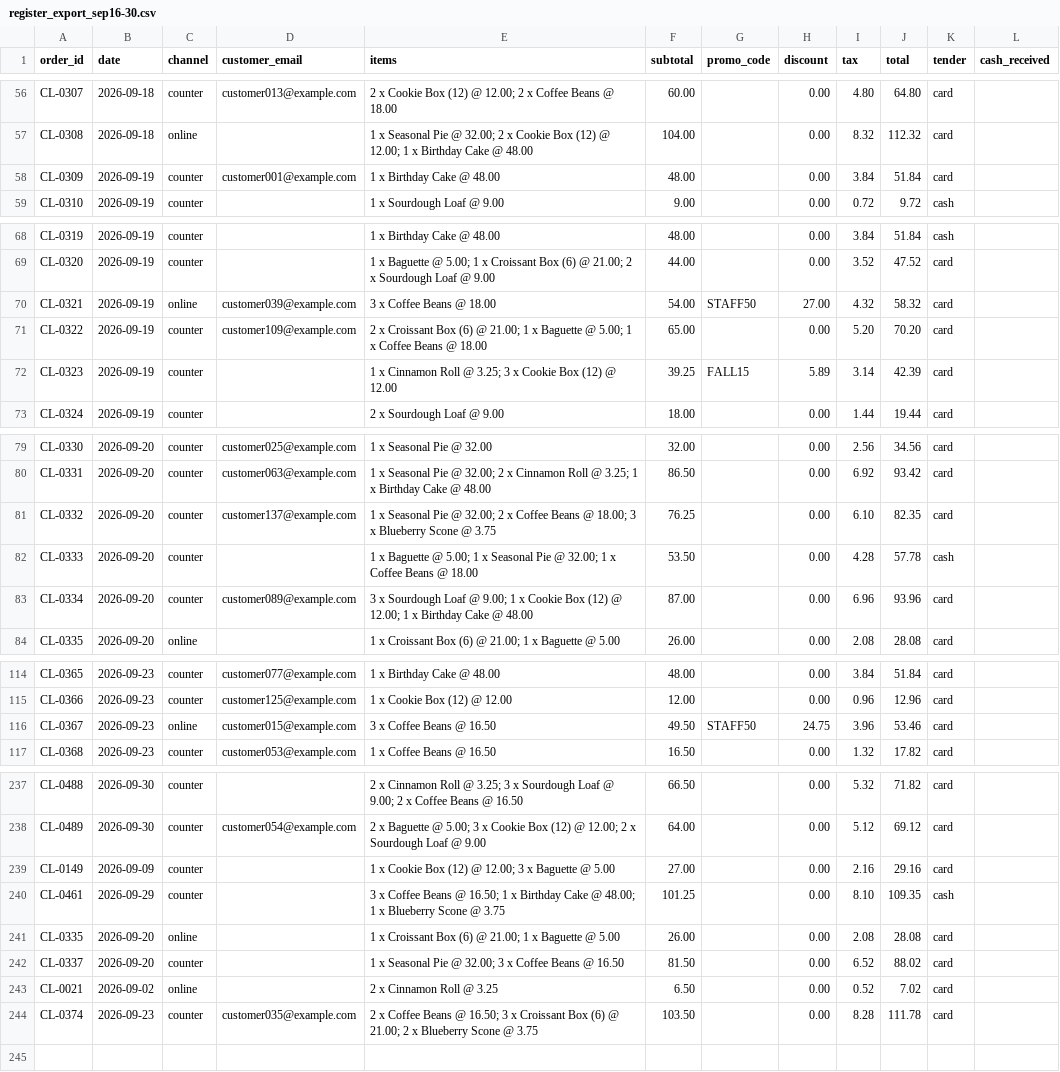
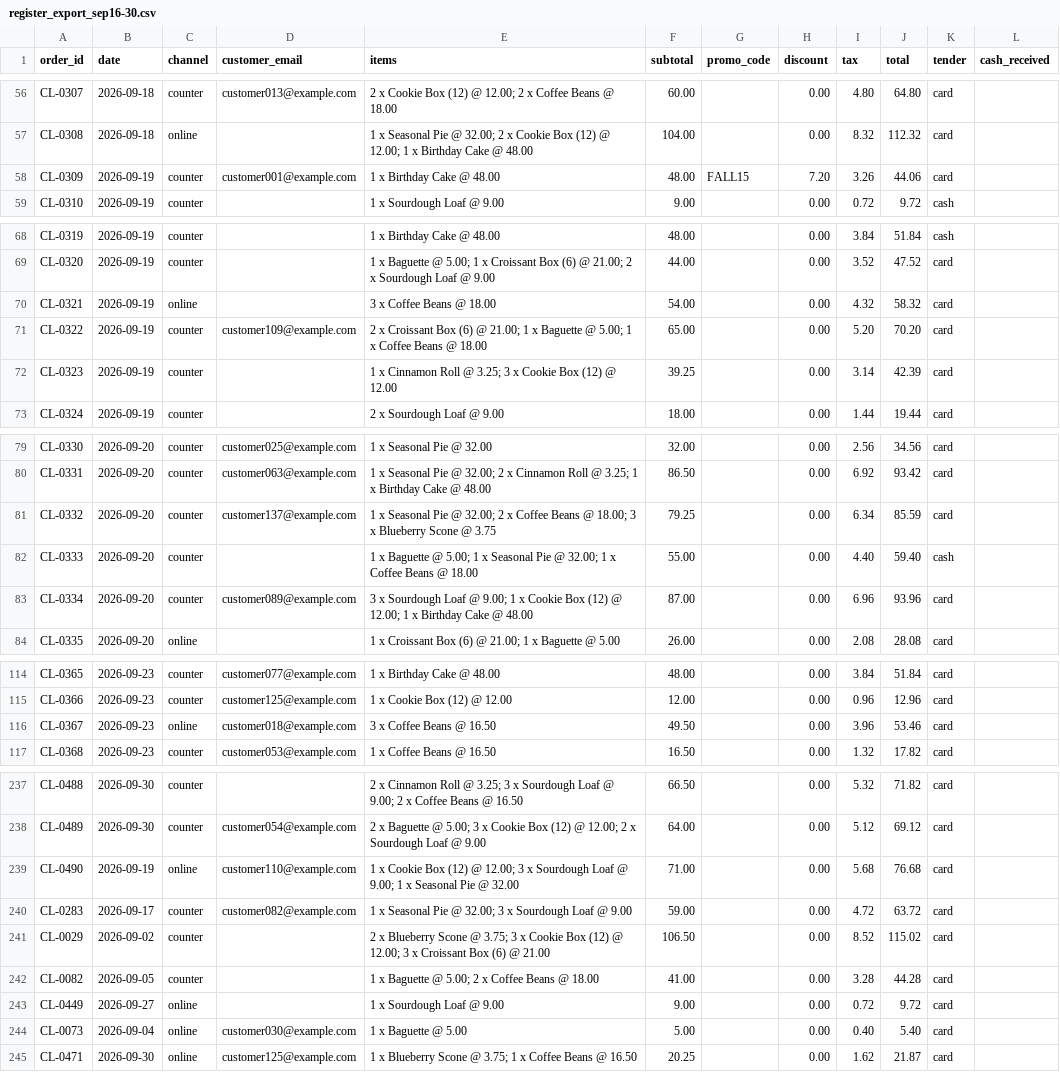
Before and after one commit to romeodiaz/mainstreetbench, a CSV file: example-workspace/books/register_export_sep16-30.csv, drawn as a sheet; only a part is shown, gaps mark what is left out; the diff covers the shown part only.

```diff
--- a/example-workspace/books/register_export_sep16-30.csv
+++ b/example-workspace/books/register_export_sep16-30.csv
@@ -57,3 +57,3 @@ CL-0307,2026-09-18,counter,customer013@example.com,2 x Cookie Box (12) @ 12.00;
 CL-0308,2026-09-18,online,,1 x Seasonal Pie @ 32.00; 2 x Cookie Box (12) @ 12.00; 1 x Birthday Cake @ 48.00,104.00,,0.00,8.32,112.32,card,
-CL-0309,2026-09-19,counter,customer001@example.com,1 x Birthday Cake @ 48.00,48.00,,0.00,3.84,51.84,card,
+CL-0309,2026-09-19,counter,customer001@example.com,1 x Birthday Cake @ 48.00,48.00,FALL15,7.20,3.26,44.06,card,
 CL-0310,2026-09-19,counter,,1 x Sourdough Loaf @ 9.00,9.00,,0.00,0.72,9.72,cash,
@@ -69,5 +69,5 @@ CL-0319,2026-09-19,counter,,1 x Birthday Cake @ 48.00,48.00,,0.00,3.84,51.84,cas
 CL-0320,2026-09-19,counter,,1 x Baguette @ 5.00; 1 x Croissant Box (6) @ 21.00; 2 x Sourdough Loaf @ 9.00,44.00,,0.00,3.52,47.52,card,
-CL-0321,2026-09-19,online,customer039@example.com,3 x Coffee Beans @ 18.00,54.00,STAFF50,27.00,4.32,58.32,card,
+CL-0321,2026-09-19,online,,3 x Coffee Beans @ 18.00,54.00,,0.00,4.32,58.32,card,
 CL-0322,2026-09-19,counter,customer109@example.com,2 x Croissant Box (6) @ 21.00; 1 x Baguette @ 5.00; 1 x Coffee Beans @ 18.00,65.00,,0.00,5.20,70.20,card,
-CL-0323,2026-09-19,counter,,1 x Cinnamon Roll @ 3.25; 3 x Cookie Box (12) @ 12.00,39.25,FALL15,5.89,3.14,42.39,card,
+CL-0323,2026-09-19,counter,,1 x Cinnamon Roll @ 3.25; 3 x Cookie Box (12) @ 12.00,39.25,,0.00,3.14,42.39,card,
 CL-0324,2026-09-19,counter,,2 x Sourdough Loaf @ 9.00,18.00,,0.00,1.44,19.44,card,
@@ -80,4 +80,4 @@ CL-0330,2026-09-20,counter,customer025@example.com,1 x Seasonal Pie @ 32.00,32.0
 CL-0331,2026-09-20,counter,customer063@example.com,1 x Seasonal Pie @ 32.00; 2 x Cinnamon Roll @ 3.25; 1 x Birthday Cake @ 48.00,86.50,,0.00,6.92,93.42,card,
-CL-0332,2026-09-20,counter,customer137@example.com,1 x Seasonal Pie @ 32.00; 2 x Coffee Beans @ 18.00; 3 x Blueberry Scone @ 3.75,76.25,,0.00,6.10,82.35,card,
-CL-0333,2026-09-20,counter,,1 x Baguette @ 5.00; 1 x Seasonal Pie @ 32.00; 1 x Coffee Beans @ 18.00,53.50,,0.00,4.28,57.78,cash,
+CL-0332,2026-09-20,counter,customer137@example.com,1 x Seasonal Pie @ 32.00; 2 x Coffee Beans @ 18.00; 3 x Blueberry Scone @ 3.75,79.25,,0.00,6.34,85.59,card,
+CL-0333,2026-09-20,counter,,1 x Baguette @ 5.00; 1 x Seasonal Pie @ 32.00; 1 x Coffee Beans @ 18.00,55.00,,0.00,4.40,59.40,cash,
 CL-0334,2026-09-20,counter,customer089@example.com,3 x Sourdough Loaf @ 9.00; 1 x Cookie Box (12) @ 12.00; 1 x Birthday Cake @ 48.00,87.00,,0.00,6.96,93.96,card,
@@ -115,3 +115,3 @@ CL-0365,2026-09-23,counter,customer077@example.com,1 x Birthday Cake @ 48.00,48.
 CL-0366,2026-09-23,counter,customer125@example.com,1 x Cookie Box (12) @ 12.00,12.00,,0.00,0.96,12.96,card,
-CL-0367,2026-09-23,online,customer015@example.com,3 x Coffee Beans @ 16.50,49.50,STAFF50,24.75,3.96,53.46,card,
+CL-0367,2026-09-23,online,customer018@example.com,3 x Coffee Beans @ 16.50,49.50,,0.00,3.96,53.46,card,
 CL-0368,2026-09-23,counter,customer053@example.com,1 x Coffee Beans @ 16.50,16.50,,0.00,1.32,17.82,card,
@@ -238,7 +238,8 @@ CL-0488,2026-09-30,counter,,2 x Cinnamon Roll @ 3.25; 3 x Sourdough Loaf @ 9.00;
 CL-0489,2026-09-30,counter,customer054@example.com,2 x Baguette @ 5.00; 3 x Cookie Box (12) @ 12.00; 2 x Sourdough Loaf @ 9.00,64.00,,0.00,5.12,69.12,card,
-CL-0149,2026-09-09,counter,,1 x Cookie Box (12) @ 12.00; 3 x Baguette @ 5.00,27.00,,0.00,2.16,29.16,card,
-CL-0461,2026-09-29,counter,,3 x Coffee Beans @ 16.50; 1 x Birthday Cake @ 48.00; 1 x Blueberry Scone @ 3.75,101.25,,0.00,8.10,109.35,cash,
-CL-0335,2026-09-20,online,,1 x Croissant Box (6) @ 21.00; 1 x Baguette @ 5.00,26.00,,0.00,2.08,28.08,card,
-CL-0337,2026-09-20,counter,,1 x Seasonal Pie @ 32.00; 3 x Coffee Beans @ 16.50,81.50,,0.00,6.52,88.02,card,
-CL-0021,2026-09-02,online,,2 x Cinnamon Roll @ 3.25,6.50,,0.00,0.52,7.02,card,
-CL-0374,2026-09-23,counter,customer035@example.com,2 x Coffee Beans @ 16.50; 3 x Croissant Box (6) @ 21.00; 2 x Blueberry Scone @ 3.75,103.50,,0.00,8.28,111.78,card,
+CL-0490,2026-09-19,online,customer110@example.com,1 x Cookie Box (12) @ 12.00; 3 x Sourdough Loaf @ 9.00; 1 x Seasonal Pie @ 32.00,71.00,,0.00,5.68,76.68,card,
+CL-0283,2026-09-17,counter,customer082@example.com,1 x Seasonal Pie @ 32.00; 3 x Sourdough Loaf @ 9.00,59.00,,0.00,4.72,63.72,card,
+CL-0029,2026-09-02,counter,,2 x Blueberry Scone @ 3.75; 3 x Cookie Box (12) @ 12.00; 3 x Croissant Box (6) @ 21.00,106.50,,0.00,8.52,115.02,card,
+CL-0082,2026-09-05,counter,,1 x Baguette @ 5.00; 2 x Coffee Beans @ 18.00,41.00,,0.00,3.28,44.28,card,
+CL-0449,2026-09-27,online,,1 x Sourdough Loaf @ 9.00,9.00,,0.00,0.72,9.72,card,
+CL-0073,2026-09-04,online,customer030@example.com,1 x Baguette @ 5.00,5.00,,0.00,0.40,5.40,card,
+CL-0471,2026-09-30,online,customer125@example.com,1 x Blueberry Scone @ 3.75; 1 x Coffee Beans @ 16.50,20.25,,0.00,1.62,21.87,card,
```
Also changed, not shown: 1 edited cell elsewhere in this file, example-workspace/books/bank_statement.csv, example-workspace/books/card_payments.csv, 31 other files.
